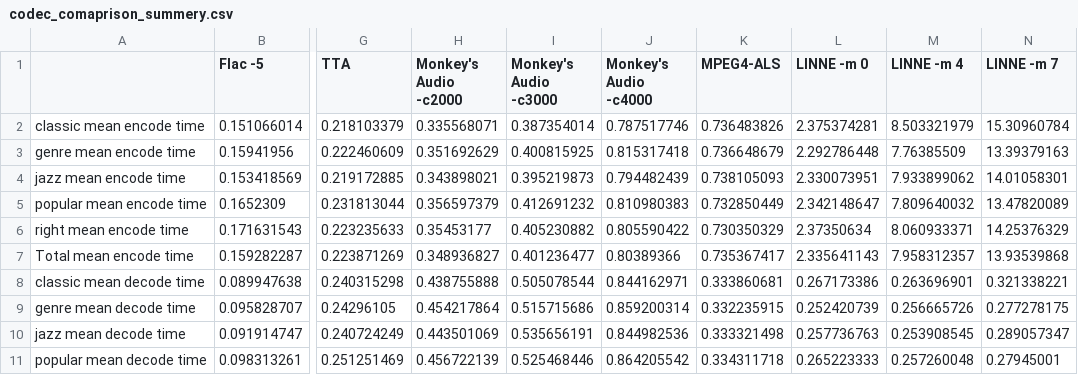
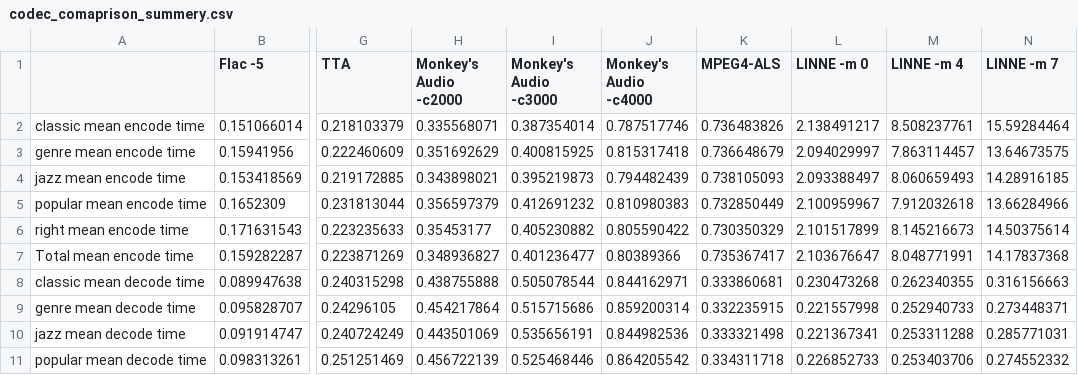
Before and after one commit to aikiriao/LINNE, a CSV file: evaluation/codec_comaprison_summery.csv, drawn as a sheet; only a part is shown, gaps mark what is left out; the diff covers the shown part only; the diff names each change by its address in the sheet, - before the commit and + after, or states it on an @@ line.

```diff
--- a/evaluation/codec_comaprison_summery.csv
+++ b/evaluation/codec_comaprison_summery.csv
-L2 (LINNE -m 0): 2.375374281
+L2 (LINNE -m 0): 2.138491217
-M2 (LINNE -m 4): 8.503321979
+M2 (LINNE -m 4): 8.508237761
-N2 (LINNE -m 7): 15.30960784
+N2 (LINNE -m 7): 15.59284464
-L3 (LINNE -m 0): 2.292786448
+L3 (LINNE -m 0): 2.094029997
-M3 (LINNE -m 4): 7.76385509
+M3 (LINNE -m 4): 7.863114457
-N3 (LINNE -m 7): 13.39379163
+N3 (LINNE -m 7): 13.64673575
-L4 (LINNE -m 0): 2.330073951
+L4 (LINNE -m 0): 2.093388497
-M4 (LINNE -m 4): 7.933899062
+M4 (LINNE -m 4): 8.060659493
-N4 (LINNE -m 7): 14.01058301
+N4 (LINNE -m 7): 14.28916185
-L5 (LINNE -m 0): 2.342148647
+L5 (LINNE -m 0): 2.100959967
-M5 (LINNE -m 4): 7.809640032
+M5 (LINNE -m 4): 7.912032618
-N5 (LINNE -m 7): 13.47820089
+N5 (LINNE -m 7): 13.66284966
-L6 (LINNE -m 0): 2.37350634
+L6 (LINNE -m 0): 2.101517899
-M6 (LINNE -m 4): 8.060933371
+M6 (LINNE -m 4): 8.145216673
-N6 (LINNE -m 7): 14.25376329
+N6 (LINNE -m 7): 14.50375614
-L7 (LINNE -m 0): 2.335641143
+L7 (LINNE -m 0): 2.103676647
-M7 (LINNE -m 4): 7.958312357
+M7 (LINNE -m 4): 8.048771991
-N7 (LINNE -m 7): 13.93539868
+N7 (LINNE -m 7): 14.17837368
-L8 (LINNE -m 0): 0.267173386
+L8 (LINNE -m 0): 0.230473268
-M8 (LINNE -m 4): 0.263696901
+M8 (LINNE -m 4): 0.262340355
-N8 (LINNE -m 7): 0.321338221
+N8 (LINNE -m 7): 0.316156663
-L9 (LINNE -m 0): 0.252420739
+L9 (LINNE -m 0): 0.221557998
-M9 (LINNE -m 4): 0.256665726
+M9 (LINNE -m 4): 0.252940733
-N9 (LINNE -m 7): 0.277278175
+N9 (LINNE -m 7): 0.273448371
-L10 (LINNE -m 0): 0.257736763
+L10 (LINNE -m 0): 0.221367341
-M10 (LINNE -m 4): 0.253908545
+M10 (LINNE -m 4): 0.253311288
-N10 (LINNE -m 7): 0.289057347
+N10 (LINNE -m 7): 0.285771031
-L11 (LINNE -m 0): 0.265223333
+L11 (LINNE -m 0): 0.226852733
-M11 (LINNE -m 4): 0.257260048
+M11 (LINNE -m 4): 0.253403706
-N11 (LINNE -m 7): 0.27945001
+N11 (LINNE -m 7): 0.274552332
```
Also changed, not shown: 12 edited cells elsewhere in this file, 1 other file.
